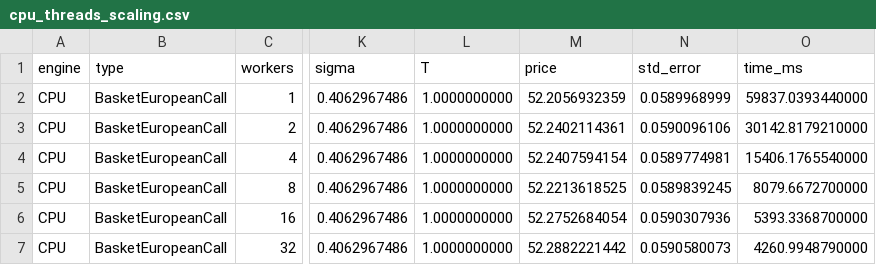
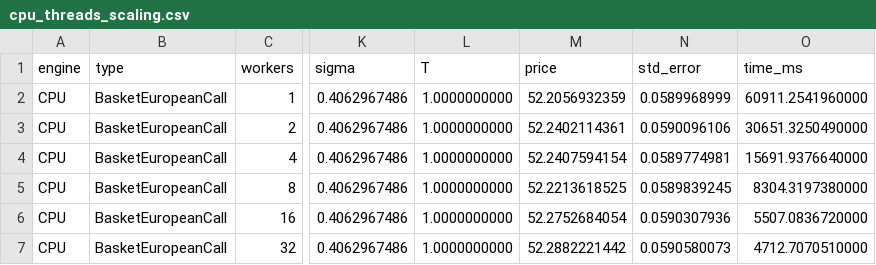
Before and after one commit to Yiting1022/pp-final, a CSV file: src/experiments/results/cpu_threads_scaling.csv, drawn as a sheet; only a part is shown, gaps mark what is left out; the diff names each change by its address in the sheet, - before the commit and + after, or states it on an @@ line.

```diff
--- a/src/experiments/results/cpu_threads_scaling.csv
+++ b/src/experiments/results/cpu_threads_scaling.csv
-O2 (time_ms): 59837.0393440000
+O2 (time_ms): 60911.2541960000
-O3 (time_ms): 30142.8179210000
+O3 (time_ms): 30651.3250490000
-O4 (time_ms): 15406.1765540000
+O4 (time_ms): 15691.9376640000
-O5 (time_ms): 8079.6672700000
+O5 (time_ms): 8304.3197380000
-O6 (time_ms): 5393.3368700000
+O6 (time_ms): 5507.0836720000
-O7 (time_ms): 4260.9948790000
+O7 (time_ms): 4712.7070510000
```
Also changed, not shown: src/experiments/results/cpu_paths_scaling.csv, src/experiments/results/cpu_steps_scaling.csv, 40 other files.
